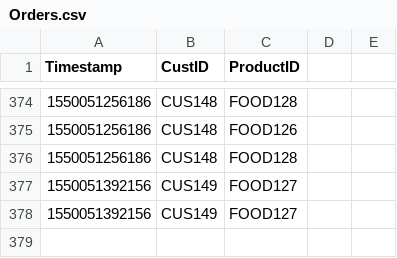
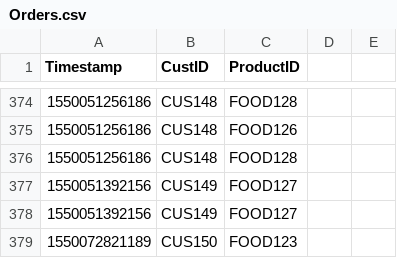
Before and after one commit to MaxAtkinson/AdvancedSoftwareEngineering1, a CSV file: Orders.csv, drawn as a sheet; only a part is shown, gaps mark what is left out; the diff names each change by its address in the sheet, - before the commit and + after, or states it on an @@ line.

```diff
--- a/Orders.csv
+++ b/Orders.csv
+row 379: 1550072821189 | CUS150 | FOOD123
```
Also changed, not shown: 1 other file.
